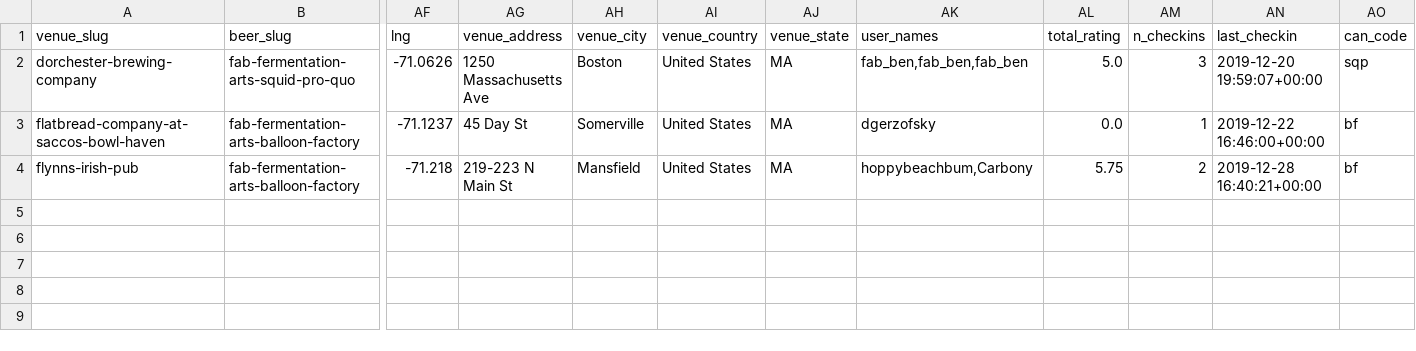
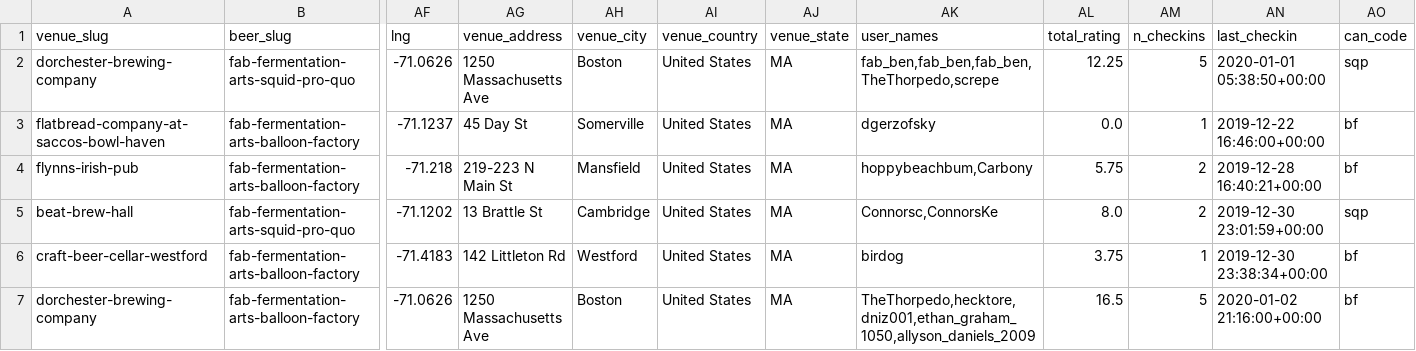
Before and after one commit to fab-rems/fab-beer.github.io, a CSV file: _data/venue_beers.csv, drawn as a sheet; only a part is shown, gaps mark what is left out; rows hold the shown columns only; the diff names each change by its address in the sheet, - before the commit and + after, or states it on an @@ line.

```diff
--- a/_data/venue_beers.csv
+++ b/_data/venue_beers.csv
-AK2 (user_names): fab_ben,fab_ben,fab_ben
+AK2 (user_names): fab_ben,fab_ben,fab_ben,TheThorpedo,screpe
-AL2 (total_rating): 5.0
+AL2 (total_rating): 12.25
-AM2 (n_checkins): 3
+AM2 (n_checkins): 5
-AN2 (last_checkin): 2019-12-20 19:59:07+00:00
+AN2 (last_checkin): 2020-01-01 05:38:50+00:00
+row 5: beat-brew-hall | fab-fermentation-arts-squid-pro-quo | -71.1202 | 13 Brattle St | Cambridge | United States | MA | Connorsc,ConnorsKe | 8.0 | 2 | 2019-12-30 23:01:59+00:00 | sqp
+row 6: craft-beer-cellar-westford | fab-fermentation-arts-balloon-factory | -71.4183 | 142 Littleton Rd | Westford | United States | MA | birdog | 3.75 | 1 | 2019-12-30 23:38:34+00:00 | bf
+row 7: dorchester-brewing-company | fab-fermentation-arts-balloon-factory | -71.0626 | 1250 Massachusetts Ave | Boston | United States | MA | TheThorpedo,hecktore,dniz001,ethan_graham_1050,allyson_daniels_2009 | 16.5 | 5 | 2020-01-02 21:16:00+00:00 | bf
```
Also changed, not shown: _data/venues.csv, 1 other file.
